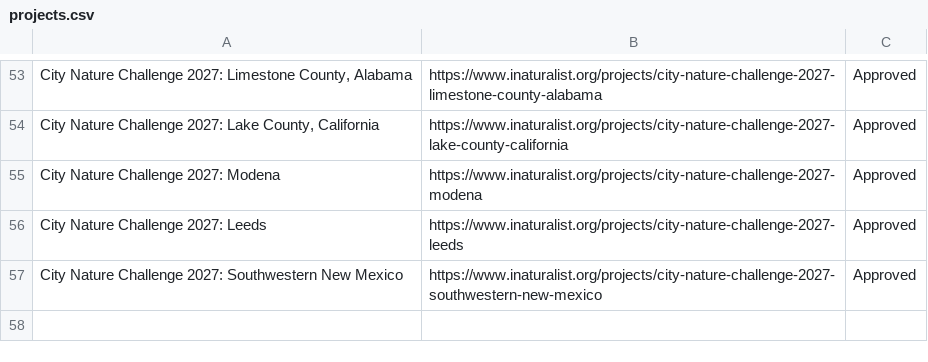
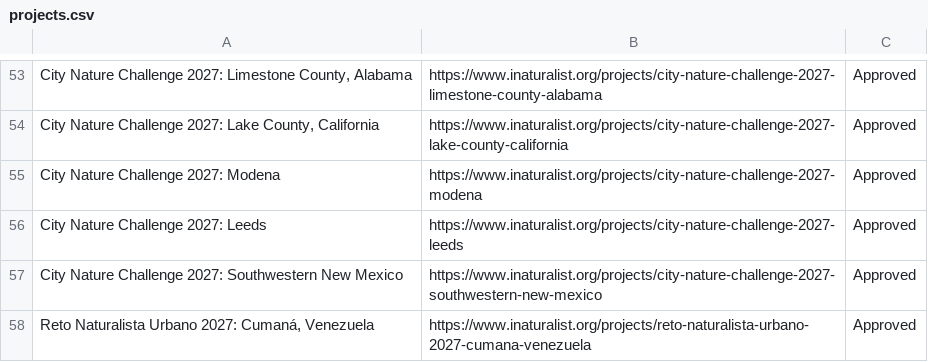
Before and after one commit to alisonkestrel22/cnc-boundary-checker, a CSV file: projects.csv, drawn as a sheet; only a part is shown, gaps mark what is left out.

Commit message:
Add Reto Naturalista Urbano 2027: Cumaná, Venezuela
Saved from the boundary check page by lbrody-cas.

```diff
--- a/projects.csv
+++ b/projects.csv
@@ -57 +57,2 @@ City Nature Challenge 2027: Leeds,https://www.inaturalist.org/projects/city-natu
 City Nature Challenge 2027: Southwestern New Mexico,https://www.inaturalist.org/projects/city-nature-challenge-2027-southwestern-new-mexico,Approved
+"Reto Naturalista Urbano 2027: Cumaná, Venezuela",https://www.inaturalist.org/projects/reto-naturalista-urbano-2027-cumana-venezuela,Approved
```
Also changed, not shown: 1 other file.
